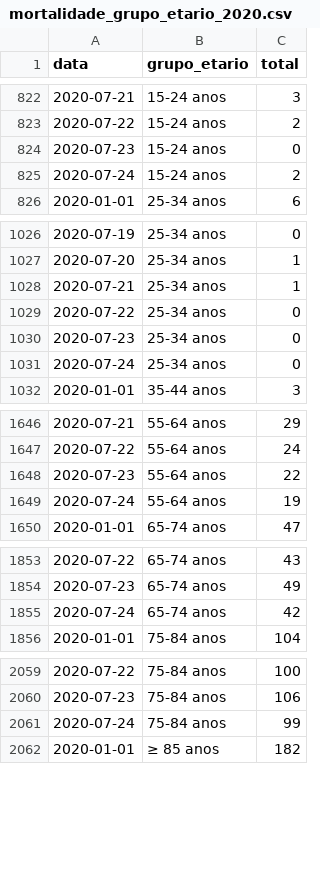
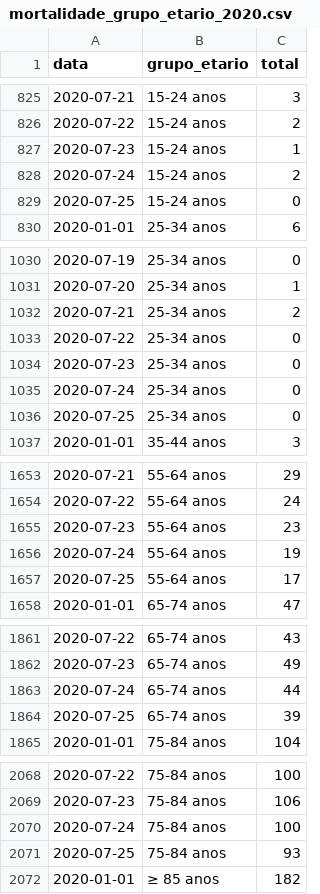
Before and after one commit to covid19pt/covid-19-pt-data, a CSV file: mortalidade_grupo_etario_2020.csv, drawn as a sheet; only a part is shown, gaps mark what is left out; the diff covers the shown part only.

```diff
--- a/mortalidade_grupo_etario_2020.csv
+++ b/mortalidade_grupo_etario_2020.csv
@@ -823,4 +826,5 @@ data,grupo_etario,total
 2020-07-22,15-24 anos,2
-2020-07-23,15-24 anos,0
+2020-07-23,15-24 anos,1
 2020-07-24,15-24 anos,2
+2020-07-25,15-24 anos,0
 2020-01-01,25-34 anos,6
@@ -1027,3 +1031,3 @@ data,grupo_etario,total
 2020-07-20,25-34 anos,1
-2020-07-21,25-34 anos,1
+2020-07-21,25-34 anos,2
 2020-07-22,25-34 anos,0
@@ -1031,2 +1035,3 @@ data,grupo_etario,total
 2020-07-24,25-34 anos,0
+2020-07-25,25-34 anos,0
 2020-01-01,35-44 anos,3
@@ -1647,4 +1654,5 @@ data,grupo_etario,total
 2020-07-22,55-64 anos,24
-2020-07-23,55-64 anos,22
+2020-07-23,55-64 anos,23
 2020-07-24,55-64 anos,19
+2020-07-25,55-64 anos,17
 2020-01-01,65-74 anos,47
@@ -1854,3 +1862,4 @@ data,grupo_etario,total
 2020-07-23,65-74 anos,49
-2020-07-24,65-74 anos,42
+2020-07-24,65-74 anos,44
+2020-07-25,65-74 anos,39
 2020-01-01,75-84 anos,104
@@ -2060,3 +2069,4 @@ data,grupo_etario,total
 2020-07-23,75-84 anos,106
-2020-07-24,75-84 anos,99
+2020-07-24,75-84 anos,100
+2020-07-25,75-84 anos,93
 2020-01-01,≥ 85 anos,182
```
Also changed, not shown: 7 added rows and 1 edited cell elsewhere in this file, mortalidade.csv, mortalidade_distritos_2020.csv, 1 other file.
